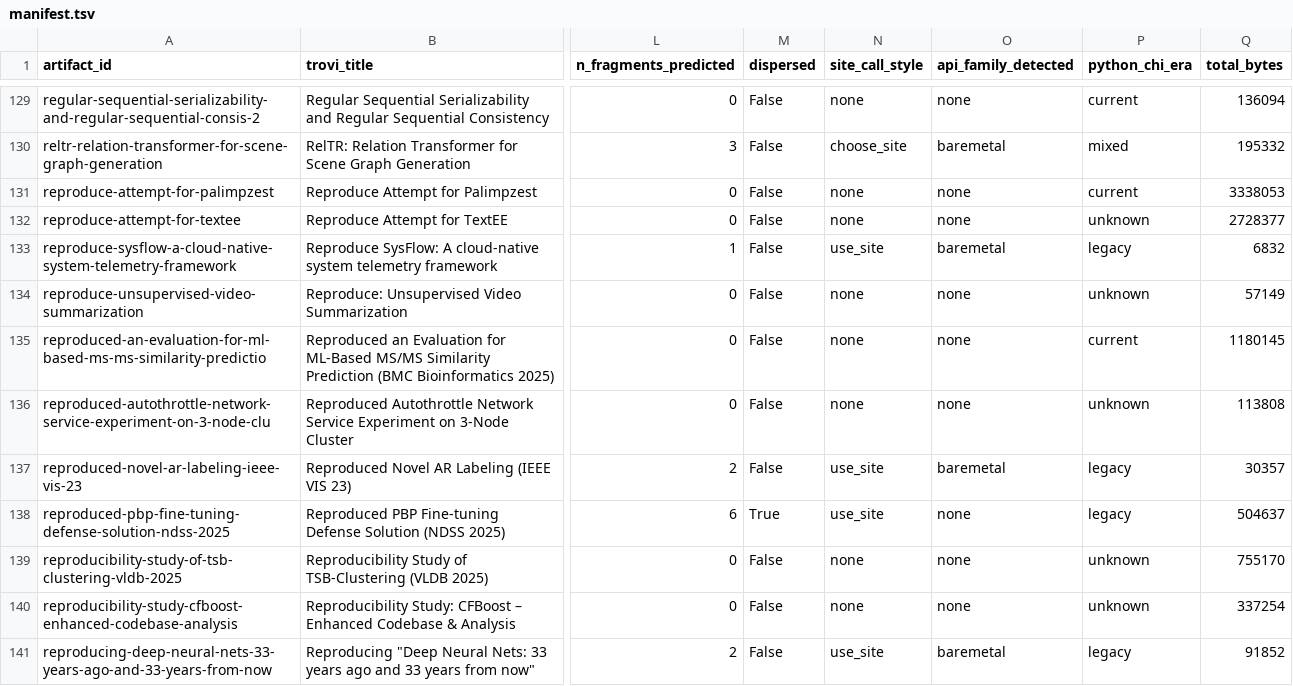
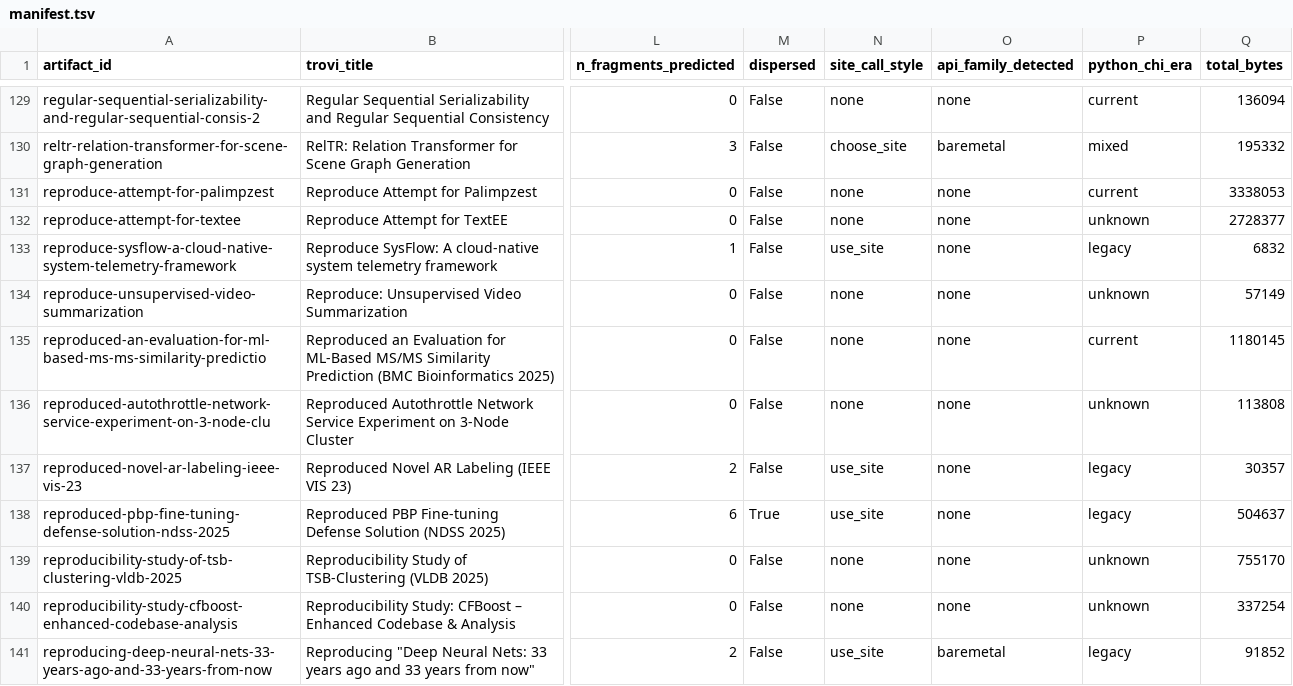
Before and after one commit to Odysseus707/chameleon-advisor, a TSV file: benchmark_v4/corpus_v2/manifest.tsv, drawn as a sheet; only a part is shown, gaps mark what is left out; the diff covers the shown part only; the diff names each change by its address in the sheet, - before the commit and + after, or states it on an @@ line.

```diff
--- a/benchmark_v4/corpus_v2/manifest.tsv
+++ b/benchmark_v4/corpus_v2/manifest.tsv
-O133 (api_family_detected): baremetal
+O133 (api_family_detected): none
-O137 (api_family_detected): baremetal
+O137 (api_family_detected): none
```
Also changed, not shown: 11 edited cells elsewhere in this file, benchmark_v4/corpus_v2/phases.tsv, 3 other files.
